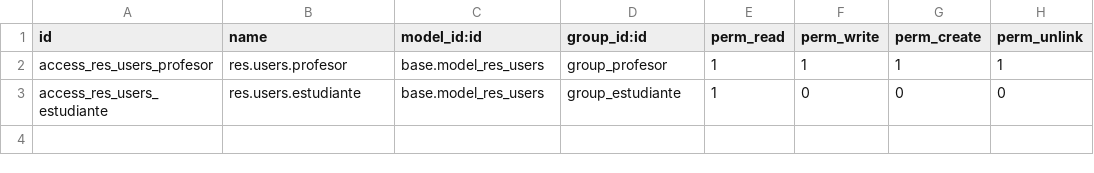
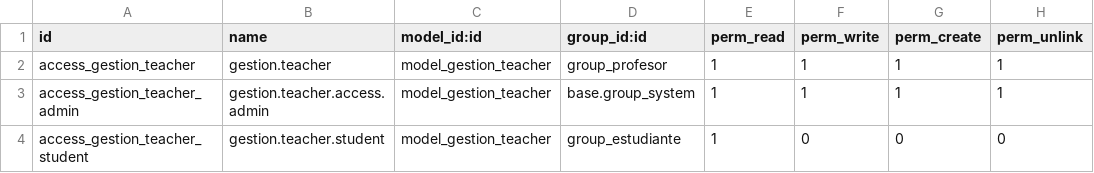
Before and after one commit to chapellinneger/Gestion_estudiantil, a CSV file: addons/gestion_profesorado/security/ir.model.access.csv, drawn as a sheet.

```diff
--- a/addons/gestion_profesorado/security/ir.model.access.csv
+++ b/addons/gestion_profesorado/security/ir.model.access.csv
@@ -1,3 +1,4 @@
 id,name,model_id:id,group_id:id,perm_read,perm_write,perm_create,perm_unlink
-access_res_users_profesor,res.users.profesor,base.model_res_users,group_profesor,1,1,1,1
-access_res_users_estudiante,res.users.estudiante,base.model_res_users,group_estudiante,1,0,0,0
+access_gestion_teacher,gestion.teacher,model_gestion_teacher,group_profesor,1,1,1,1
+access_gestion_teacher_admin,gestion.teacher.access.admin,model_gestion_teacher,base.group_system,1,1,1,1
+access_gestion_teacher_student,gestion.teacher.student,model_gestion_teacher,group_estudiante,1,0,0,0
```
Also changed, not shown: 5 other files.
